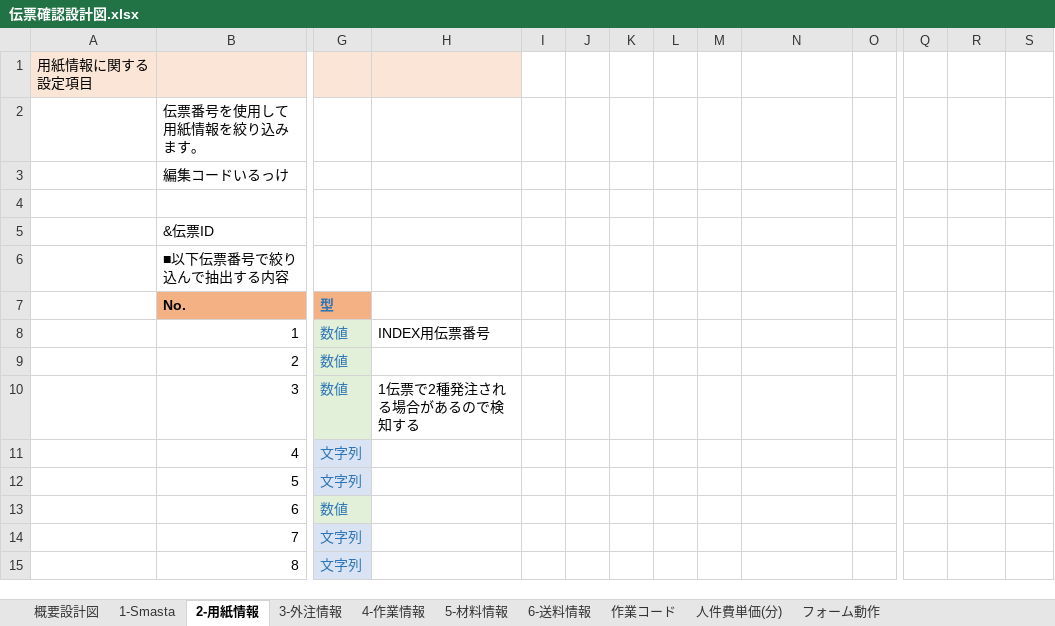
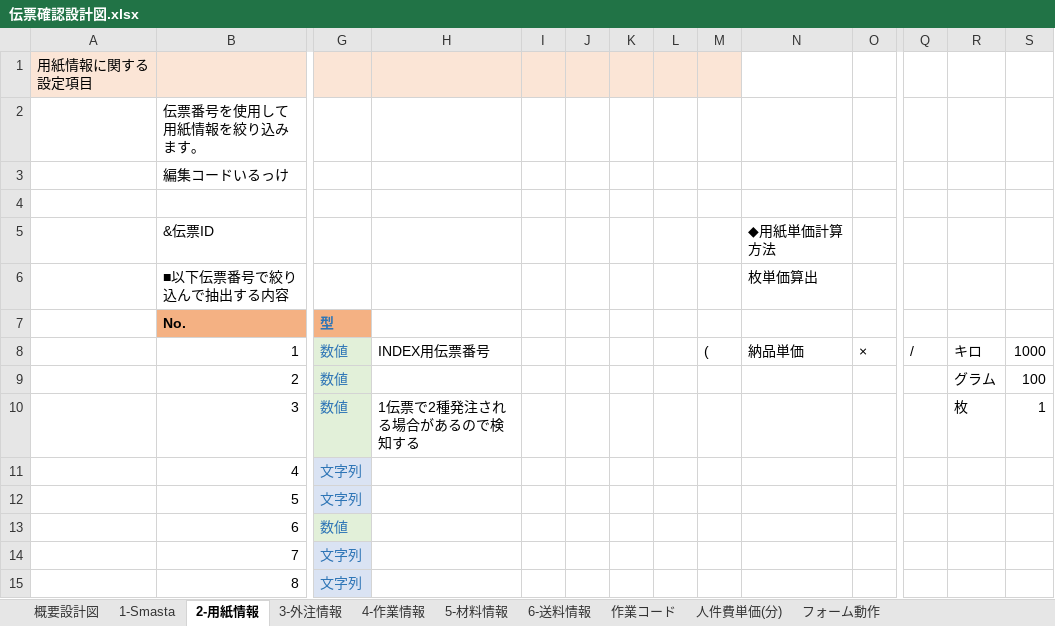
Before and after one commit to yamatojiy/ShimodaPrint, an Excel workbook: 作業伝票/◆伝票収支調査/system/伝票確認設計図.xlsx, sheet 2-用紙情報, drawn as a sheet; only a part is shown, gaps mark what is left out; values as stored, in another font and other column widths than the file's, no borders; removed rows and columns are numbered as before the commit, all else as after; rows hold the shown columns only; the diff covers the shown part only; the diff names each change by its address in the sheet, - before the commit and + after, or states it on an @@ line.

```diff
--- a/作業伝票/◆伝票収支調査/system/伝票確認設計図.xlsx (sheet 2-用紙情報)
+++ b/作業伝票/◆伝票収支調査/system/伝票確認設計図.xlsx (sheet 2-用紙情報)
-I1:M1 fill: none
+I1:M1 fill: #FBE5D6
-N5: (empty)
+N5: ◆用紙単価計算方法
-N6: (empty)
+N6: 枚単価算出
-row 8:  | 1 | 数値 | INDEX用伝票番号
+row 8:  | 1 | 数値 | INDEX用伝票番号 |  |  |  |  | ( | 納品単価 | × | / | キロ | 1000
-R9: (empty)
+R9: グラム
-S9: (empty)
+S9: 100
-R10: (empty)
+R10: 枚
-S10: (empty)
+S10: 1
```
Also changed, not shown: 24 added rows elsewhere in this sheet, 9 other files.
